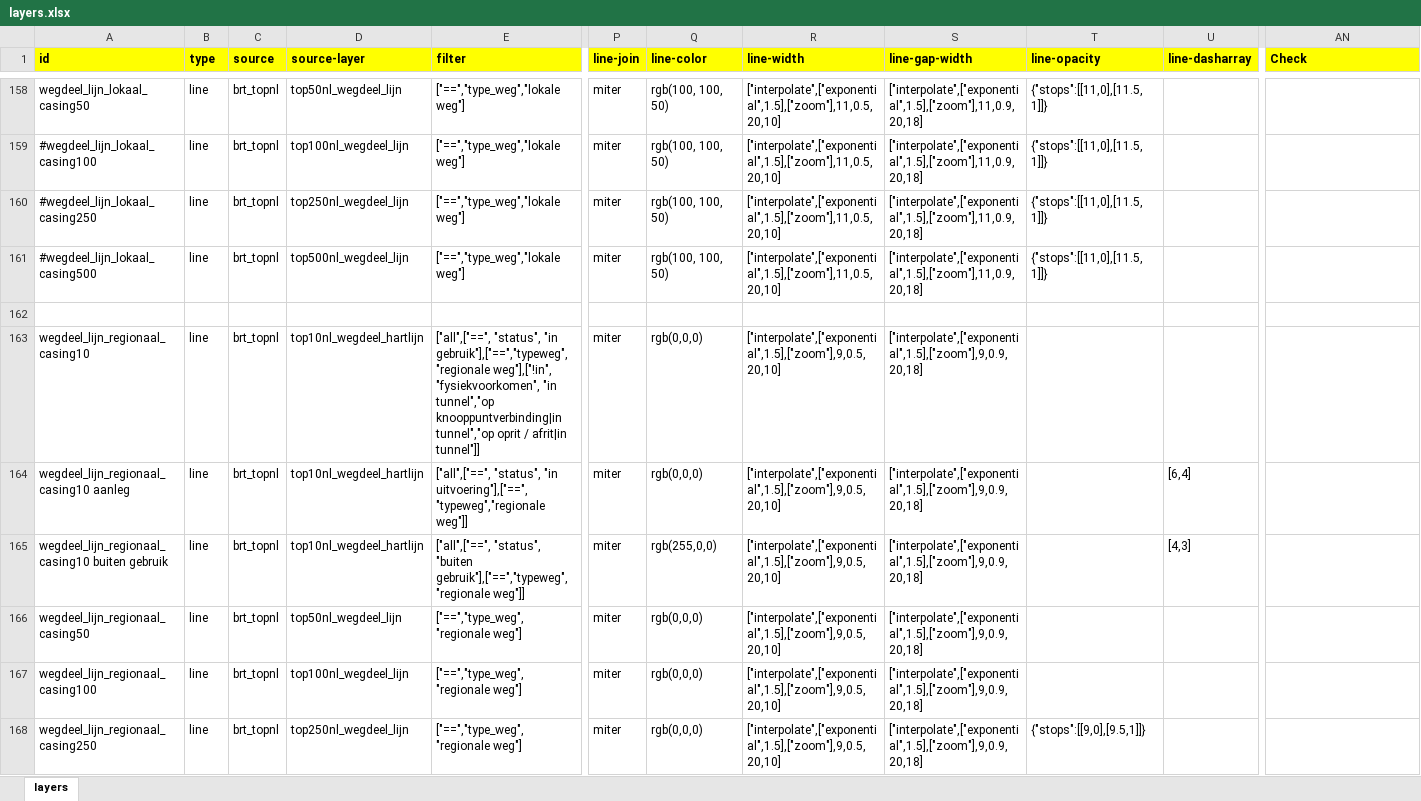
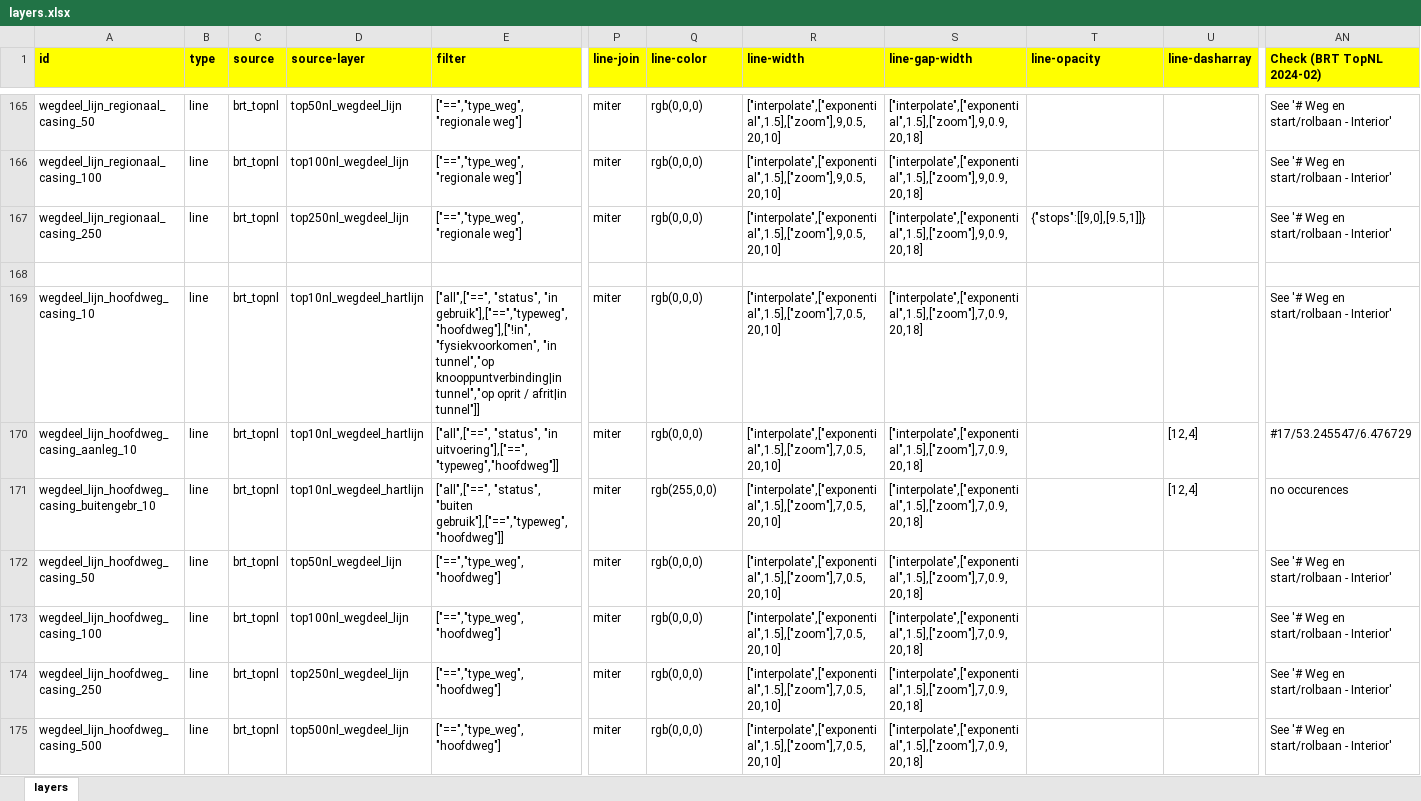
Before and after one commit to scubajorgen/pdok_top10nl_server, an Excel workbook: tileserver/styles/pdok/layers.xlsx, sheet layers, drawn as a sheet; only a part is shown, gaps mark what is left out; values as stored, in another font and other column widths than the file's, no borders; removed rows and columns are numbered as before the commit, all else as after; rows hold the shown columns only; the diff covers the shown part only; the diff names each change by its address in the sheet, - before the commit and + after, or states it on an @@ line.

```diff
--- a/tileserver/styles/pdok/layers.xlsx (sheet layers)
+++ b/tileserver/styles/pdok/layers.xlsx (sheet layers)
-AN1: Check
+AN1: Check (BRT TopNL 2024-02)
-A165 (id): wegdeel_lijn_lokaal_casing50
+A165 (id): wegdeel_lijn_regionaal_casing_50
-E165:E167 (filter): ["==","type_weg","lokale weg"]
+E165:E167 (filter): ["==","type_weg","regionale weg"]
-Q165:Q167 (line-color): rgb(100, 100, 50)
+Q165:Q167 (line-color): rgb(0,0,0)
-R165:R167 (line-width): ["interpolate",["exponential",1.5],["zoom"],11,0.5,20,10]
+R165:R167 (line-width): ["interpolate",["exponential",1.5],["zoom"],9,0.5,20,10]
-S165:S167 (line-gap-width): ["interpolate",["exponential",1.5],["zoom"],11,0.9,20,18]
+S165:S167 (line-gap-width): ["interpolate",["exponential",1.5],["zoom"],9,0.9,20,18]
-T165:T166 (line-opacity): {"stops":[[11,0],[11.5,1]]}
+T165:T166 (line-opacity): (empty)
-AN165:AN167 (Check (BRT TopNL 2024-02)): (empty)
+AN165:AN167 (Check (BRT TopNL 2024-02)): See '# Weg en start/rolbaan - Interior'
-A166 (id): #wegdeel_lijn_lokaal_casing100
+A166 (id): wegdeel_lijn_regionaal_casing_100
-A167 (id): #wegdeel_lijn_lokaal_casing250
+A167 (id): wegdeel_lijn_regionaal_casing_250
-T167 (line-opacity): {"stops":[[11,0],[11.5,1]]}
+T167 (line-opacity): {"stops":[[9,0],[9.5,1]]}
-row 161: #wegdeel_lijn_lokaal_casing500 | line | brt_topnl | top500nl_wegdeel_lijn | ["==","type_weg","lokale weg"] | miter | rgb(100, 100, 50) | ["interpolate",["exponential",1.5],["zoom"],11,0.5,20,10] | ["interpolate",["exponential",1.5],["zoom"],11,0.9,20,18] | {"stops":[[11,0],[11.5,1]]}
-A169 (id): wegdeel_lijn_regionaal_casing10
+A169 (id): wegdeel_lijn_hoofdweg_casing_10
-E169 (filter): …"status", "in gebruik"],["==","typeweg","regionale weg"],["!in", "fysiekvoorkomen", "in…
+E169 (filter): …"status", "in gebruik"],["==","typeweg","hoofdweg"],["!in", "fysiekvoorkomen", "in…
-R169:R174 (line-width): ["interpolate",["exponential",1.5],["zoom"],9,0.5,20,10]
+R169:R174 (line-width): ["interpolate",["exponential",1.5],["zoom"],7,0.5,20,10]
-S169:S174 (line-gap-width): ["interpolate",["exponential",1.5],["zoom"],9,0.9,20,18]
+S169:S174 (line-gap-width): ["interpolate",["exponential",1.5],["zoom"],7,0.9,20,18]
-AN169 (Check (BRT TopNL 2024-02)): (empty)
+AN169 (Check (BRT TopNL 2024-02)): See '# Weg en start/rolbaan - Interior'
-A170 (id): wegdeel_lijn_regionaal_casing10 aanleg
+A170 (id): wegdeel_lijn_hoofdweg_casing_aanleg_10
-E170 (filter): …"status", "in uitvoering"],["==","typeweg","regionale weg"]]
+E170 (filter): …"status", "in uitvoering"],["==","typeweg","hoofdweg"]]
-U170 (line-dasharray): [6,4]
+U170 (line-dasharray): [12,4]
-AN170 (Check (BRT TopNL 2024-02)): (empty)
+AN170 (Check (BRT TopNL 2024-02)): #17/53.245547/6.476729
-A171 (id): wegdeel_lijn_regionaal_casing10 buiten gebruik
+A171 (id): wegdeel_lijn_hoofdweg_casing_buitengebr_10
-E171 (filter): …"status", "buiten gebruik"],["==","typeweg","regionale weg"]]
+E171 (filter): …"status", "buiten gebruik"],["==","typeweg","hoofdweg"]]
-U171 (line-dasharray): [4,3]
+U171 (line-dasharray): [12,4]
-AN171 (Check (BRT TopNL 2024-02)): (empty)
+AN171 (Check (BRT TopNL 2024-02)): no occurences
-A172 (id): wegdeel_lijn_regionaal_casing50
+A172 (id): wegdeel_lijn_hoofdweg_casing_50
-E172:E174 (filter): ["==","type_weg","regionale weg"]
+E172:E174 (filter): ["==","type_weg","hoofdweg"]
-AN172:AN174 (Check (BRT TopNL 2024-02)): (empty)
+AN172:AN174 (Check (BRT TopNL 2024-02)): See '# Weg en start/rolbaan - Interior'
-A173 (id): wegdeel_lijn_regionaal_casing100
+A173 (id): wegdeel_lijn_hoofdweg_casing_100
-A174 (id): wegdeel_lijn_regionaal_casing250
+A174 (id): wegdeel_lijn_hoofdweg_casing_250
-T174 (line-opacity): {"stops":[[9,0],[9.5,1]]}
+T174 (line-opacity): (empty)
+row 175: wegdeel_lijn_hoofdweg_casing_500 | line | brt_topnl | top500nl_wegdeel_lijn | ["==","type_weg","hoofdweg"] | miter | rgb(0,0,0) | ["interpolate",["exponential",1.5],["zoom"],7,0.5,20,10] | ["interpolate",["exponential",1.5],["zoom"],7,0.9,20,18] |  |  | See '# Weg en start/rolbaan - Interior'
```
Also changed, not shown: 16 added rows, 26 removed rows, 1 moved row and 294 edited cells elsewhere in this sheet, 7 other files.
